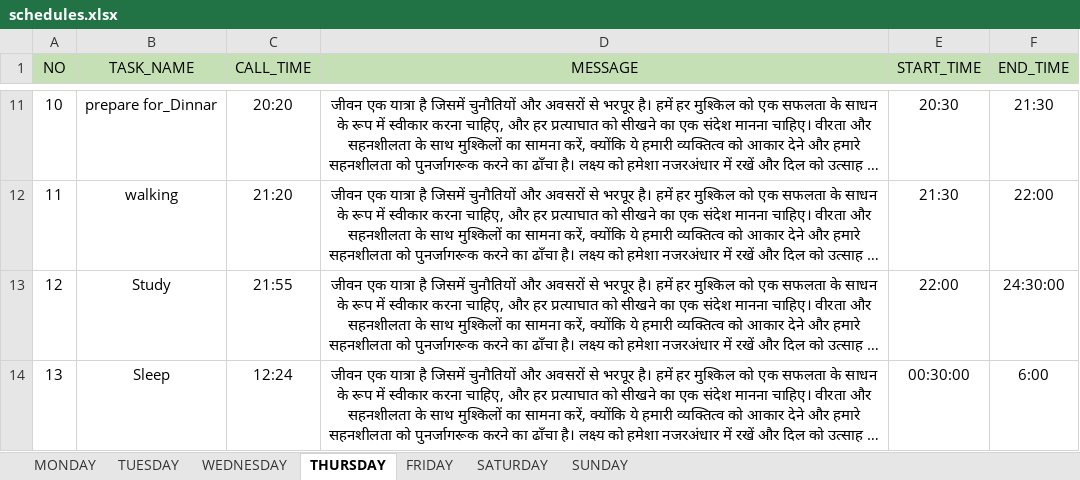
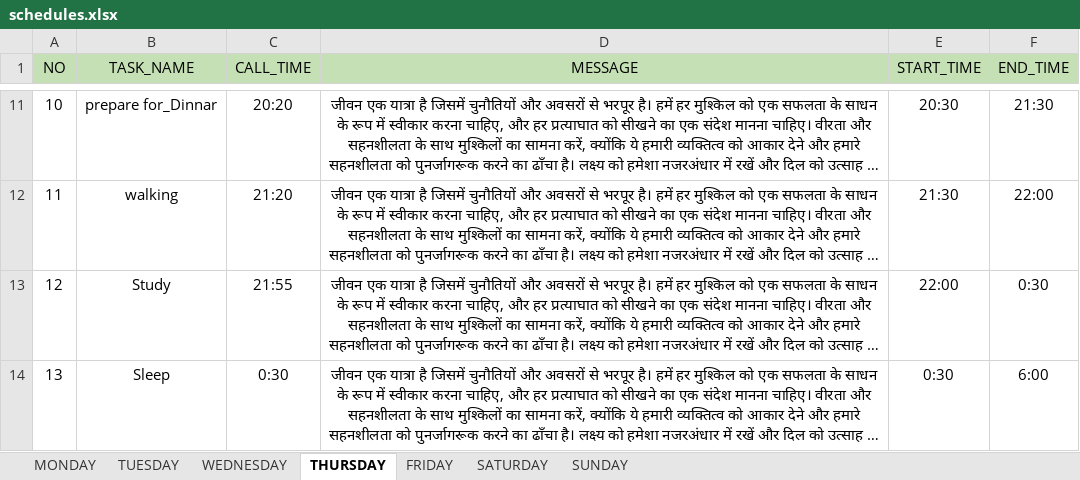
Before and after one commit to NakulD-chetan/Victoria, an Excel workbook: schedules.xlsx, sheet THURSDAY, drawn as a sheet; only a part is shown, gaps mark what is left out; long unchanged cells end in …; values as stored, in another font and other column widths than the file's, no borders; the diff names each change by its address in the sheet, - before the commit and + after, or states it on an @@ line.

```diff
--- a/schedules.xlsx (sheet THURSDAY)
+++ b/schedules.xlsx (sheet THURSDAY)
-F13 (END_TIME): 24:30:00
+F13 (END_TIME): 0:30
-C14 (CALL_TIME): 12:24
+C14 (CALL_TIME): 0:30
-E14 (START_TIME): 00:30:00
+E14 (START_TIME): 0:30
```
Also changed, not shown: sheet MONDAY, 1 other file.
